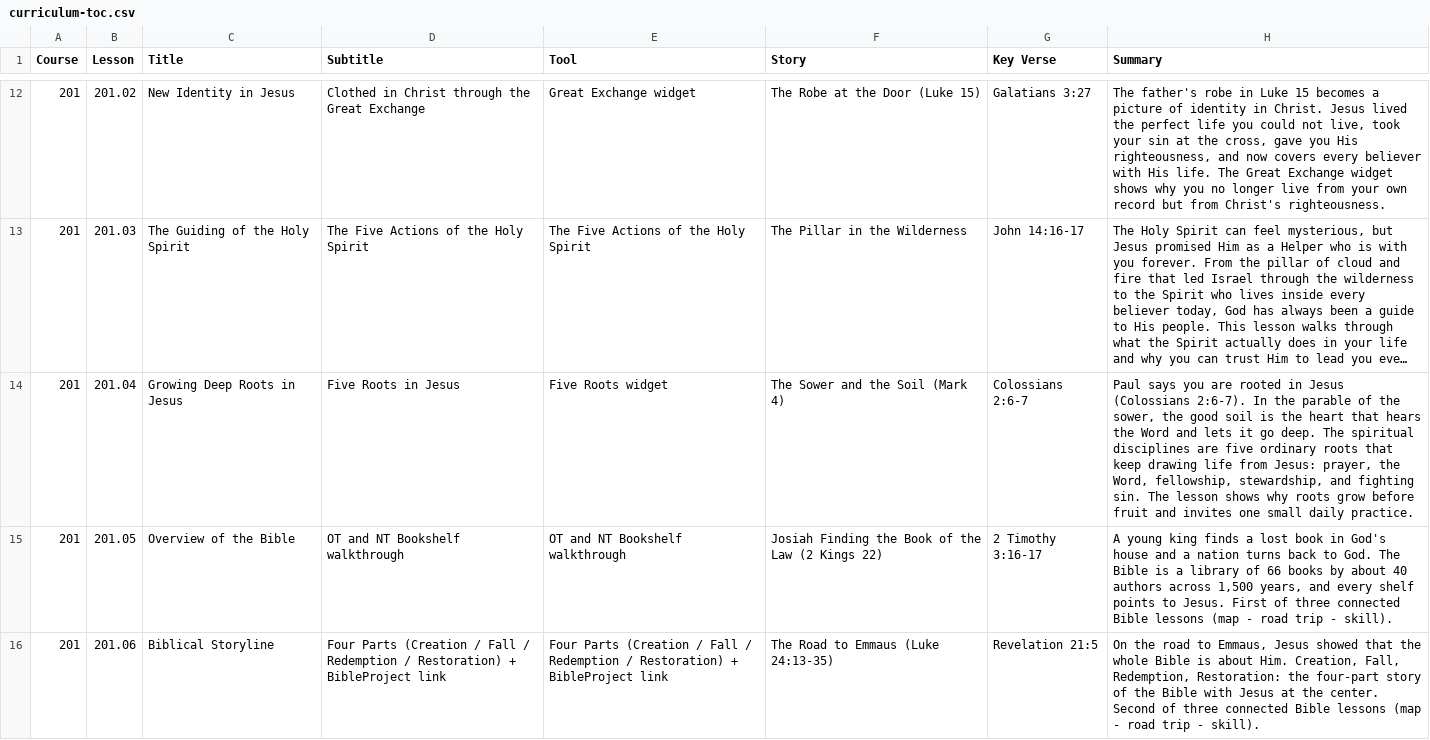
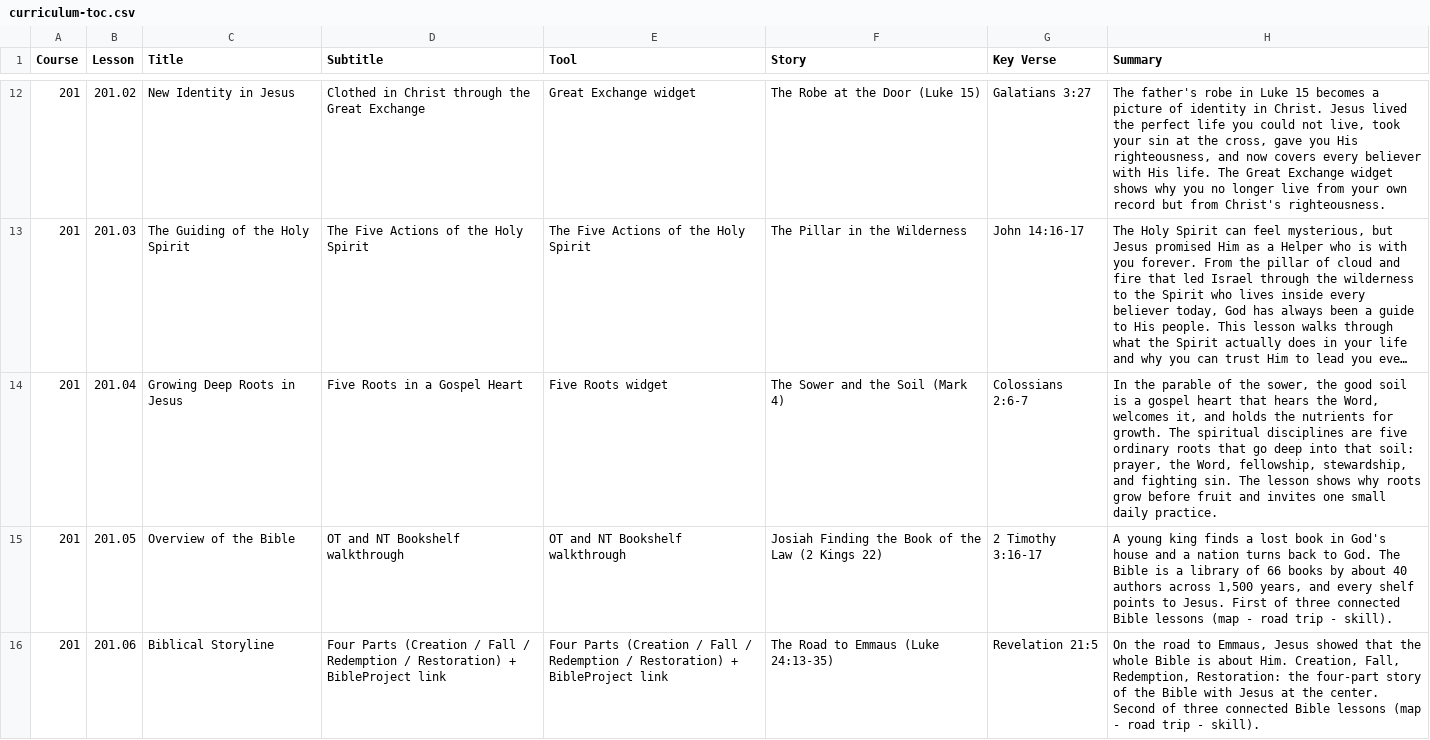
Before and after one commit to davepartin/ministrybag1, a CSV file: discipleship/curriculum-toc.csv, drawn as a sheet; only a part is shown, gaps mark what is left out; long unchanged cells end in …; the diff names each change by its address in the sheet, - before the commit and + after, or states it on an @@ line.

Commit message:
[L-201-04] Change widget soil and lesson wording from Jesus to Gospel Heart

```diff
--- a/discipleship/curriculum-toc.csv
+++ b/discipleship/curriculum-toc.csv
-D14 (Subtitle): Five Roots in Jesus
+D14 (Subtitle): Five Roots in a Gospel Heart
-H14 (Summary): Paul says you are rooted in Jesus (Colossians 2:6-7). In the parable of the sower, the good soil is the heart that hears the Word and lets it go deep. The spiritual disciplines are five ordinary roots that keep drawing life from Jesus: prayer, the…
+H14 (Summary): In the parable of the sower, the good soil is a gospel heart that hears the Word, welcomes it, and holds the nutrients for growth. The spiritual disciplines are five ordinary roots that go deep into that soil: prayer, the…
```
Also changed, not shown: 4 other files.
